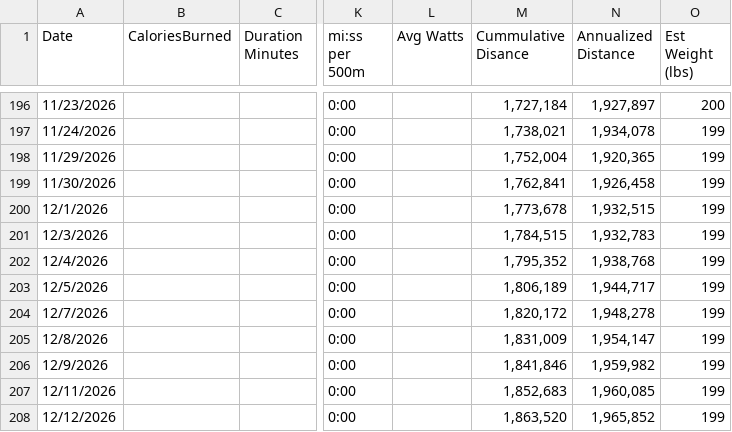
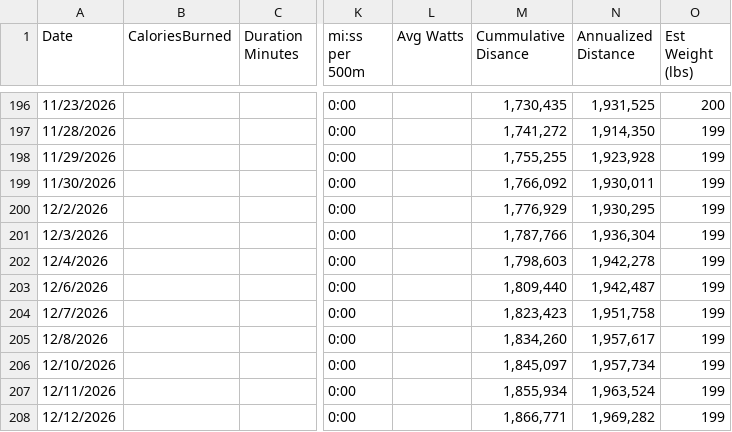
Before and after one commit to kramztloh/rowing-dashboard-data, a CSV file: rowing_log.csv, drawn as a sheet; only a part is shown, gaps mark what is left out; the diff covers the shown part only; the diff names each change by its address in the sheet, - before the commit and + after, or states it on an @@ line.

```diff
--- a/rowing_log.csv
+++ b/rowing_log.csv
-M196 (Cummulative Disance): 1,727,184
+M196 (Cummulative Disance): 1,730,435
-N196 (Annualized Distance): 1,927,897
+N196 (Annualized Distance): 1,931,525
-A197 (Date): 11/24/2026
+A197 (Date): 11/28/2026
-M197 (Cummulative Disance): 1,738,021
+M197 (Cummulative Disance): 1,741,272
-N197 (Annualized Distance): 1,934,078
+N197 (Annualized Distance): 1,914,350
-M198 (Cummulative Disance): 1,752,004
+M198 (Cummulative Disance): 1,755,255
-N198 (Annualized Distance): 1,920,365
+N198 (Annualized Distance): 1,923,928
-M199 (Cummulative Disance): 1,762,841
+M199 (Cummulative Disance): 1,766,092
-N199 (Annualized Distance): 1,926,458
+N199 (Annualized Distance): 1,930,011
-A200 (Date): 12/1/2026
+A200 (Date): 12/2/2026
-M200 (Cummulative Disance): 1,773,678
+M200 (Cummulative Disance): 1,776,929
-N200 (Annualized Distance): 1,932,515
+N200 (Annualized Distance): 1,930,295
-M201 (Cummulative Disance): 1,784,515
+M201 (Cummulative Disance): 1,787,766
-N201 (Annualized Distance): 1,932,783
+N201 (Annualized Distance): 1,936,304
-M202 (Cummulative Disance): 1,795,352
+M202 (Cummulative Disance): 1,798,603
-N202 (Annualized Distance): 1,938,768
+N202 (Annualized Distance): 1,942,278
-A203 (Date): 12/5/2026
+A203 (Date): 12/6/2026
-M203 (Cummulative Disance): 1,806,189
+M203 (Cummulative Disance): 1,809,440
-N203 (Annualized Distance): 1,944,717
+N203 (Annualized Distance): 1,942,487
-M204 (Cummulative Disance): 1,820,172
+M204 (Cummulative Disance): 1,823,423
-N204 (Annualized Distance): 1,948,278
+N204 (Annualized Distance): 1,951,758
-M205 (Cummulative Disance): 1,831,009
+M205 (Cummulative Disance): 1,834,260
-N205 (Annualized Distance): 1,954,147
+N205 (Annualized Distance): 1,957,617
-A206 (Date): 12/9/2026
+A206 (Date): 12/10/2026
-M206 (Cummulative Disance): 1,841,846
+M206 (Cummulative Disance): 1,845,097
-N206 (Annualized Distance): 1,959,982
+N206 (Annualized Distance): 1,957,734
-M207 (Cummulative Disance): 1,852,683
+M207 (Cummulative Disance): 1,855,934
-N207 (Annualized Distance): 1,960,085
+N207 (Annualized Distance): 1,963,524
-M208 (Cummulative Disance): 1,863,520
+M208 (Cummulative Disance): 1,866,771
-N208 (Annualized Distance): 1,965,852
+N208 (Annualized Distance): 1,969,282
```
Also changed, not shown: 1 added row, 1 removed row and 89 edited cells elsewhere in this file.
